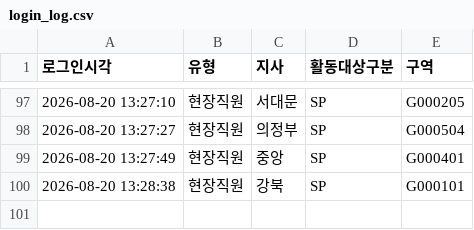
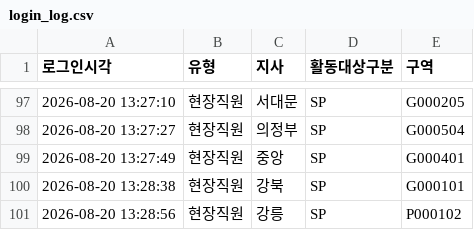
Before and after one commit to heebonpark/data-intel-field-2026-2Q-, a CSV file: login_log.csv, drawn as a sheet; only a part is shown, gaps mark what is left out; the diff names each change by its address in the sheet, - before the commit and + after, or states it on an @@ line.

Commit message:
Login: 현장직원 강릉/SP/P000102

```diff
--- a/login_log.csv
+++ b/login_log.csv
+row 101: 2026-08-20 13:28:56 | 현장직원 | 강릉 | SP | P000102
```
